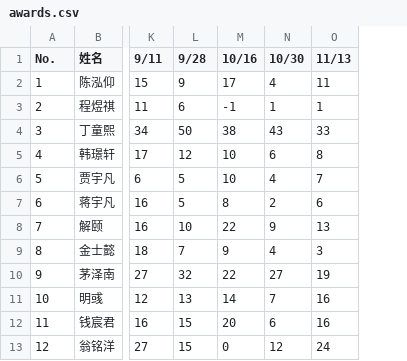
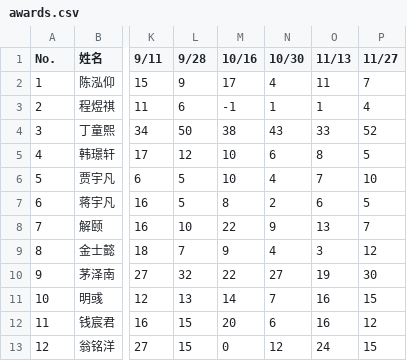
Before and after one commit to jimyuan/awards, a CSV file: app/data/awards.csv, drawn as a sheet; only a part is shown, gaps mark what is left out; the diff names each change by its address in the sheet, - before the commit and + after, or states it on an @@ line.

Commit message:
master: update data file

```diff
--- a/app/data/awards.csv
+++ b/app/data/awards.csv
+column P (11/27), rows 2-13: 7 | 4 | 52 | 5 | 10 | 5 | 7 | 12 | 30 | 15 | 12 | 15
```
Also changed, not shown: 1 other file.
